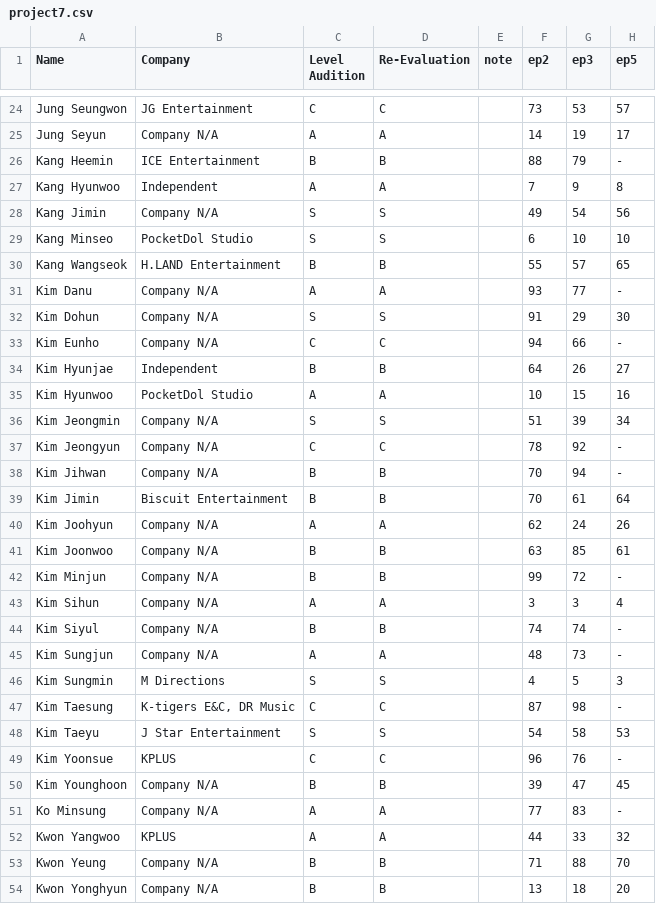
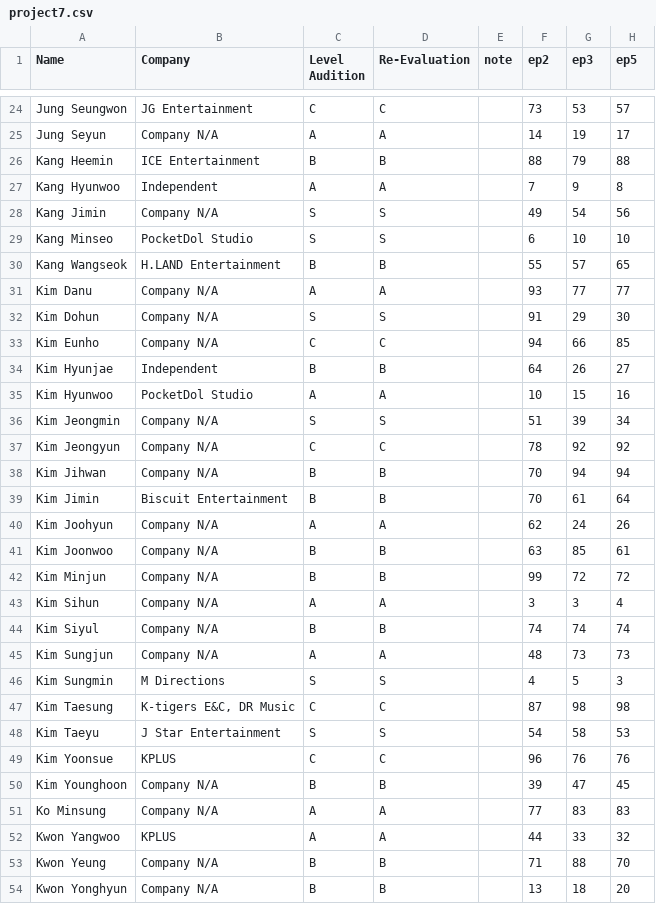
Before and after one commit to skzweme/p7chart, a CSV file: project7.csv, drawn as a sheet; only a part is shown, gaps mark what is left out; the diff covers the shown part only.

Commit message:
Update project7.csv

```diff
--- a/project7.csv
+++ b/project7.csv
@@ -25,3 +25,3 @@ Jung Seungwon,JG Entertainment,C,C,,73,53,57
 Jung Seyun,Company N/A,A,A,,14,19,17
-Kang Heemin,ICE Entertainment,B,B,,88,79,-
+Kang Heemin,ICE Entertainment,B,B,,88,79,88
 Kang Hyunwoo,Independent,A,A,,7,9,8
@@ -30,5 +30,5 @@ Kang Minseo,PocketDol Studio,S,S,,6,10,10
 Kang Wangseok,H.LAND Entertainment,B,B,,55,57,65
-Kim Danu,Company N/A,A,A,,93,77,-
+Kim Danu,Company N/A,A,A,,93,77,77
 Kim Dohun,Company N/A,S,S,,91,29,30
-Kim Eunho,Company N/A,C,C,,94,66,-
+Kim Eunho,Company N/A,C,C,,94,66,85
 Kim Hyunjae,Independent,B,B,,64,26,27
@@ -36,4 +36,4 @@ Kim Hyunwoo,PocketDol Studio,A,A,,10,15,16
 Kim Jeongmin,Company N/A,S,S,,51,39,34
-Kim Jeongyun,Company N/A,C,C,,78,92,-
-Kim Jihwan,Company N/A,B,B,,70,94,-
+Kim Jeongyun,Company N/A,C,C,,78,92,92
+Kim Jihwan,Company N/A,B,B,,70,94,94
 Kim Jimin,Biscuit Entertainment,B,B,,70,61,64
@@ -41,12 +41,12 @@ Kim Joohyun,Company N/A,A,A,,62,24,26
 Kim Joonwoo,Company N/A,B,B,,63,85,61
-Kim Minjun,Company N/A,B,B,,99,72,-
+Kim Minjun,Company N/A,B,B,,99,72,72
 Kim Sihun,Company N/A,A,A,,3,3,4
-Kim Siyul,Company N/A,B,B,,74,74,-
-Kim Sungjun,Company N/A,A,A,,48,73,-
+Kim Siyul,Company N/A,B,B,,74,74,74
+Kim Sungjun,Company N/A,A,A,,48,73,73
 Kim Sungmin,M Directions,S,S,,4,5,3
-Kim Taesung,"K-tigers E&C, DR Music",C,C,,87,98,-
+Kim Taesung,"K-tigers E&C, DR Music",C,C,,87,98,98
 Kim Taeyu,J Star Entertainment,S,S,,54,58,53
-Kim Yoonsue,KPLUS,C,C,,96,76,-
+Kim Yoonsue,KPLUS,C,C,,96,76,76
 Kim Younghoon,Company N/A,B,B,,39,47,45
-Ko Minsung,Company N/A,A,A,,77,83,-
+Ko Minsung,Company N/A,A,A,,77,83,83
 Kwon Yangwoo,KPLUS,A,A,,44,33,32
```
Also changed, not shown: 18 edited cells elsewhere in this file.
